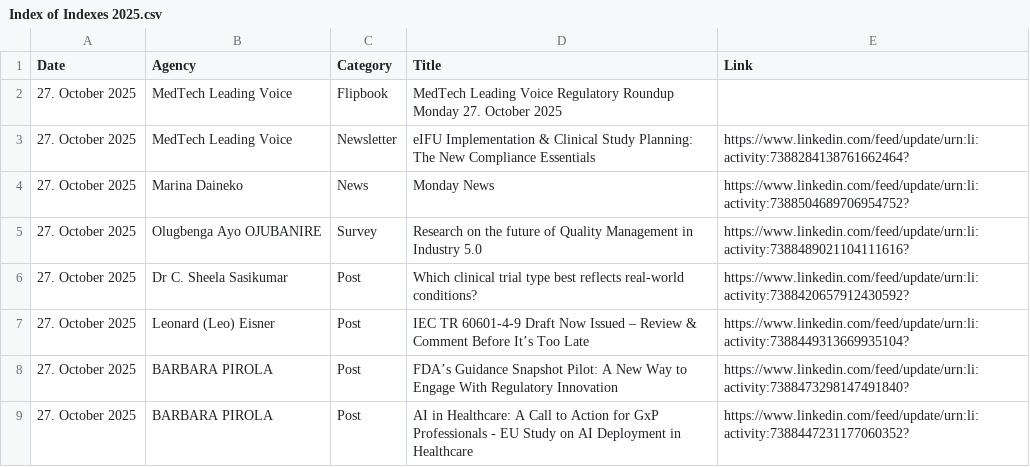
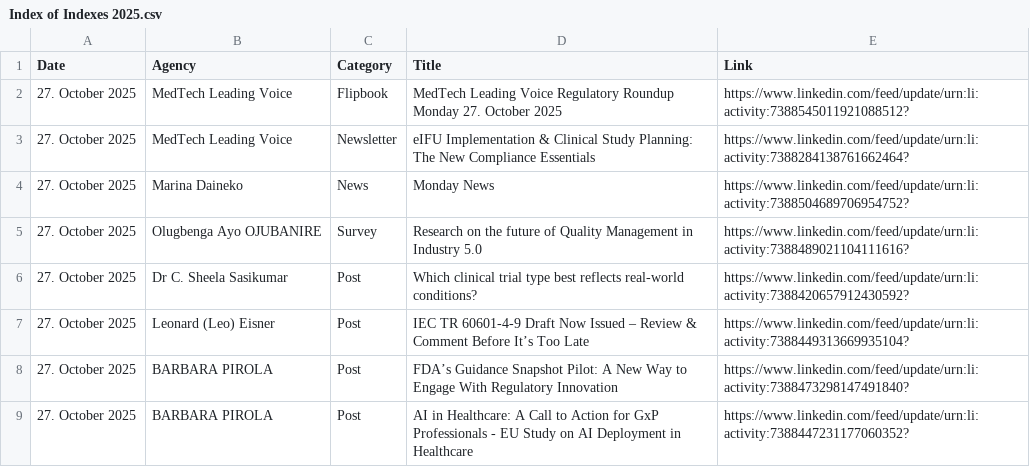
Before and after one commit to MartinCKing/Index-of-Indexes, a CSV file: Index of Indexes 2025.csv, drawn as a sheet; only a part is shown.

Commit message:
Update Index of Indexes 2025.csv

```diff
--- a/Index of Indexes 2025.csv
+++ b/Index of Indexes 2025.csv
@@ -1,3 +1,3 @@
 Date,Agency,Category,Title,Link
-27. October 2025,MedTech Leading Voice,Flipbook,MedTech Leading Voice Regulatory Roundup Monday 27. October 2025,
+27. October 2025,MedTech Leading Voice,Flipbook,MedTech Leading Voice Regulatory Roundup Monday 27. October 2025,https://www.linkedin.com/feed/update/urn:li:activity:7388545011921088512?
  27. October 2025,MedTech Leading Voice,Newsletter,eIFU Implementation & Clinical Study Planning: The New Compliance Essentials,https://www.linkedin.com/feed/update/urn:li:activity:7388284138761662464?
```
